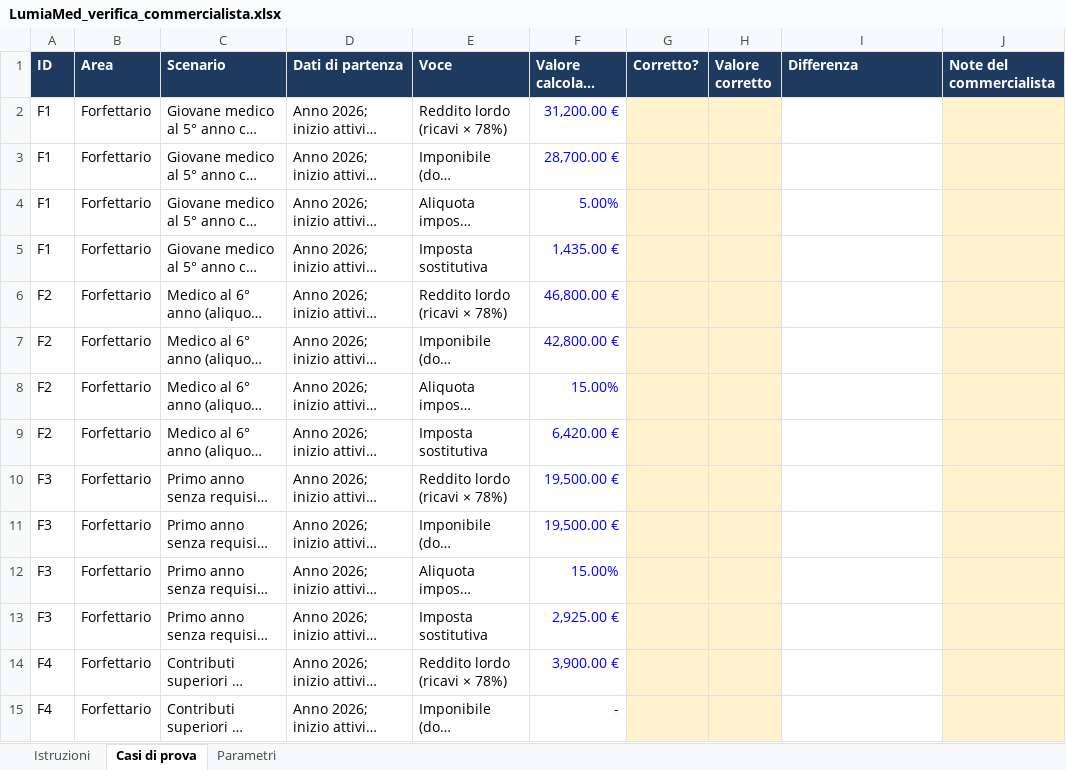
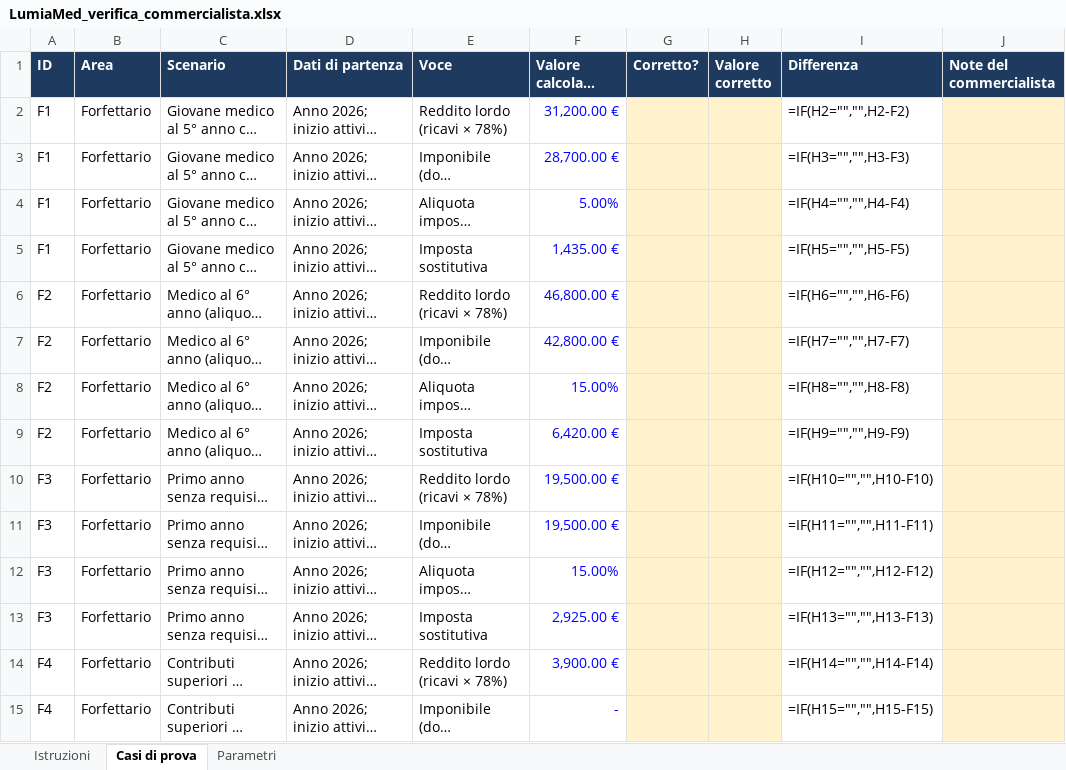
Before and after one commit to drsantus/Lumiamed, an Excel workbook: docs/LumiaMed_verifica_commercialista.xlsx, sheet Casi di prova, drawn as a sheet; only a part is shown; long unchanged cells end in …; values as stored, in another font and other column widths than the file's, no borders; formulas without a stored value are shown as written; charts and pictures and conditional formats not drawn; the diff covers the shown part only; the diff names each change by its address in the sheet, - before the commit and + after, or states it on an @@ line.

```diff
--- a/docs/LumiaMed_verifica_commercialista.xlsx (sheet Casi di prova)
+++ b/docs/LumiaMed_verifica_commercialista.xlsx (sheet Casi di prova)
-I2 (Differenza): (empty)
+I2 (Differenza): =IF(H2="","",H2-F2)
-I3 (Differenza): (empty)
+I3 (Differenza): =IF(H3="","",H3-F3)
-I4 (Differenza): (empty)
+I4 (Differenza): =IF(H4="","",H4-F4)
-I5 (Differenza): (empty)
+I5 (Differenza): =IF(H5="","",H5-F5)
-I6 (Differenza): (empty)
+I6 (Differenza): =IF(H6="","",H6-F6)
-I7 (Differenza): (empty)
+I7 (Differenza): =IF(H7="","",H7-F7)
-I8 (Differenza): (empty)
+I8 (Differenza): =IF(H8="","",H8-F8)
-I9 (Differenza): (empty)
+I9 (Differenza): =IF(H9="","",H9-F9)
-I10 (Differenza): (empty)
+I10 (Differenza): =IF(H10="","",H10-F10)
-I11 (Differenza): (empty)
+I11 (Differenza): =IF(H11="","",H11-F11)
-I12 (Differenza): (empty)
+I12 (Differenza): =IF(H12="","",H12-F12)
-I13 (Differenza): (empty)
+I13 (Differenza): =IF(H13="","",H13-F13)
-I14 (Differenza): (empty)
+I14 (Differenza): =IF(H14="","",H14-F14)
-I15 (Differenza): (empty)
+I15 (Differenza): =IF(H15="","",H15-F15)
```
Also changed, not shown: 43 added rows and 38 edited cells elsewhere in this sheet, charts or pictures, 1 other file.
